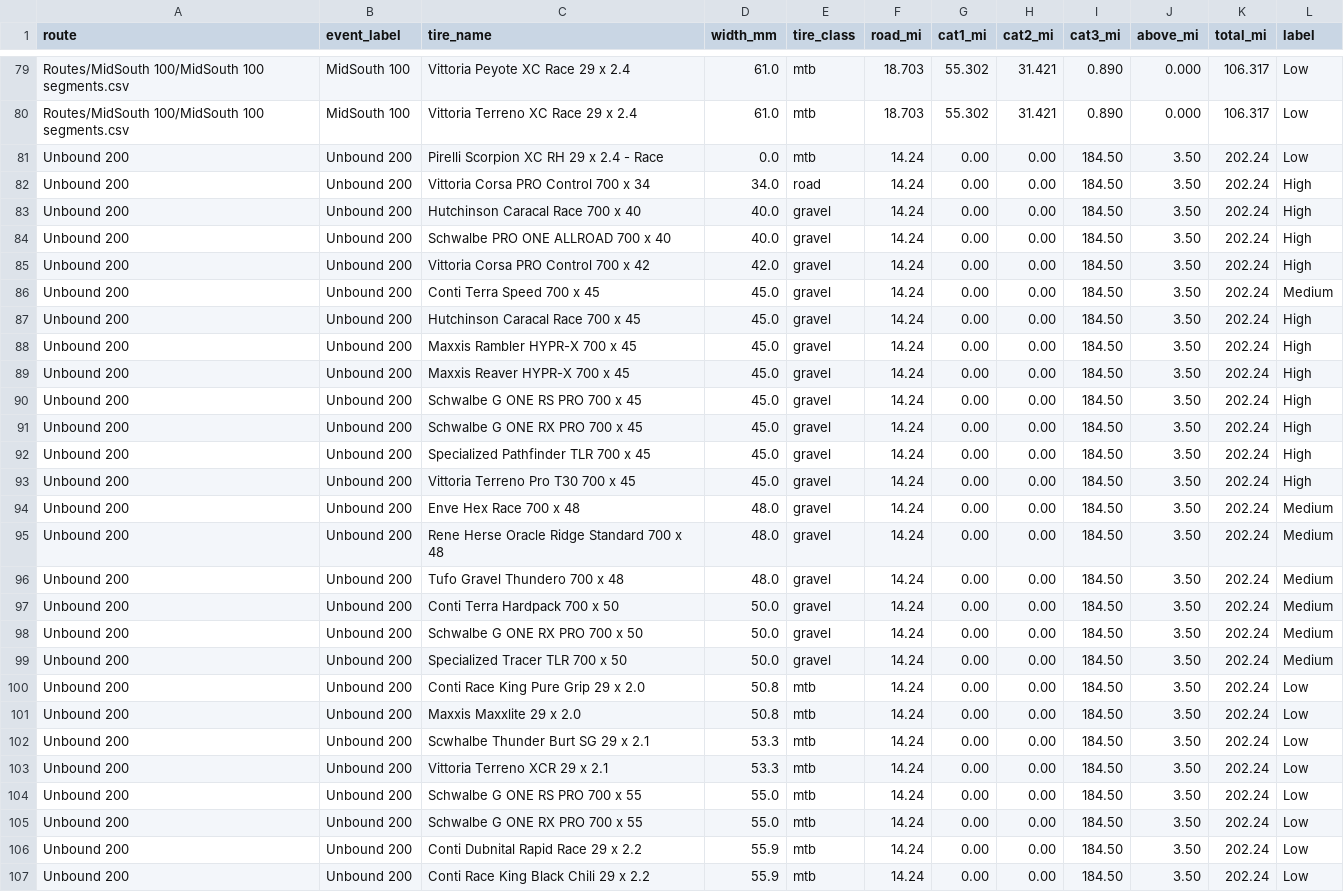
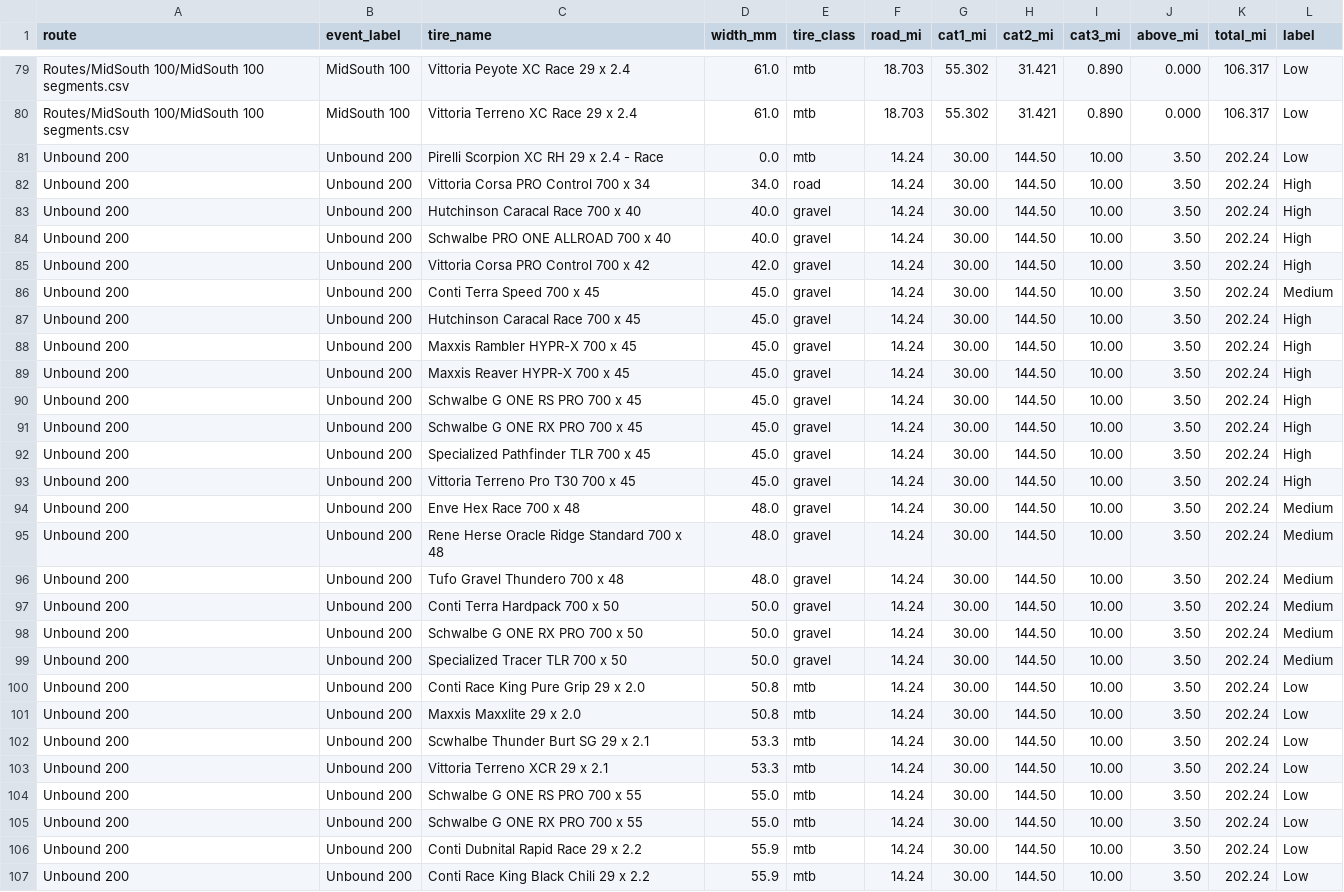
Before and after one commit to jaredverbeke/TireBot, a CSV file: data/risk_labels.csv, drawn as a sheet; only a part is shown, gaps mark what is left out; the diff covers the shown part only; the diff names each change by its address in the sheet, - before the commit and + after, or states it on an @@ line.

```diff
--- a/data/risk_labels.csv
+++ b/data/risk_labels.csv
-G81:G107 (cat1_mi): 0.00
+G81:G107 (cat1_mi): 30.00
-H81:H107 (cat2_mi): 0.00
+H81:H107 (cat2_mi): 144.50
-I81:I107 (cat3_mi): 184.50
+I81:I107 (cat3_mi): 10.00
```
Also changed, not shown: 48 edited cells elsewhere in this file, Routes/Unbound 200/Unbound 200 route_segments.csv, 1 other file.
